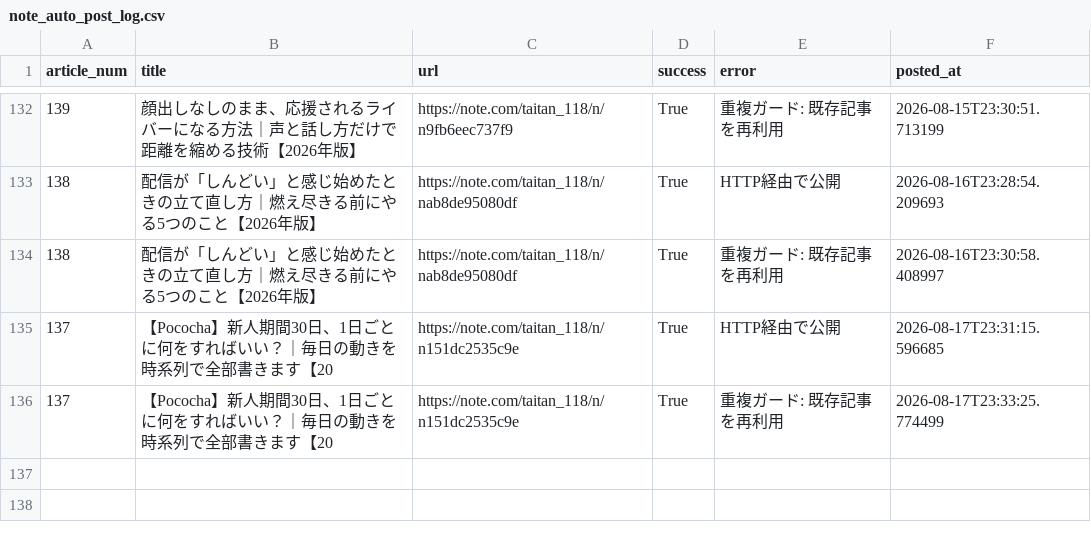
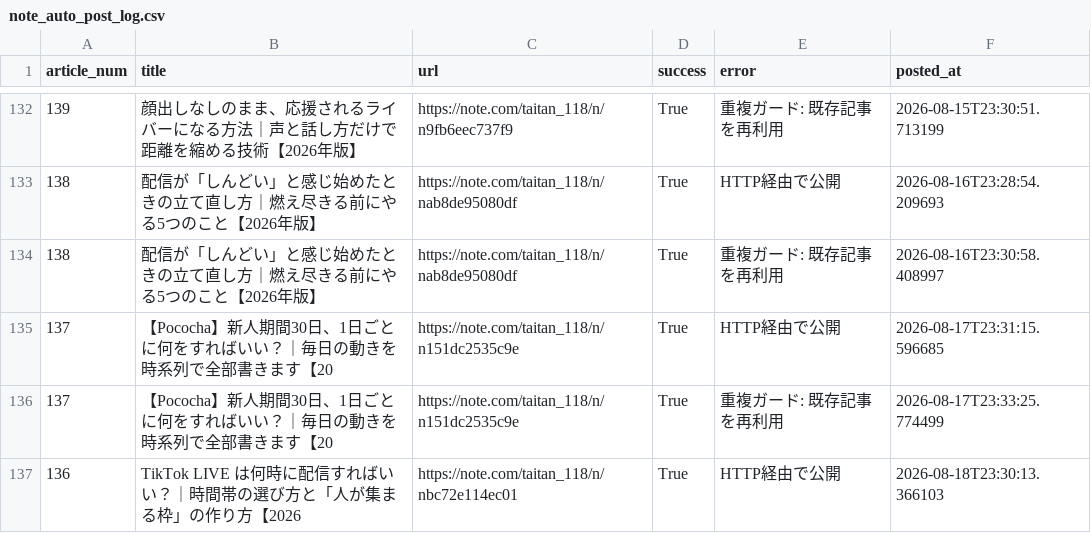
Before and after one commit to taitan118120-dot/liver-acquisition, a CSV file: data/note_auto_post_log.csv, drawn as a sheet; only a part is shown, gaps mark what is left out; the diff names each change by its address in the sheet, - before the commit and + after, or states it on an @@ line.

```diff
--- a/data/note_auto_post_log.csv
+++ b/data/note_auto_post_log.csv
+row 137: 136 | TikTok LIVE は何時に配信すればいい？｜時間帯の選び方と「人が集まる枠」の作り方【2026 | https://note.com/taitan_118/n/nbc72e114ec01 | True | HTTP経由で公開 | 2026-08-18T23:30:13.366103
```
Also changed, not shown: 2 other files.
